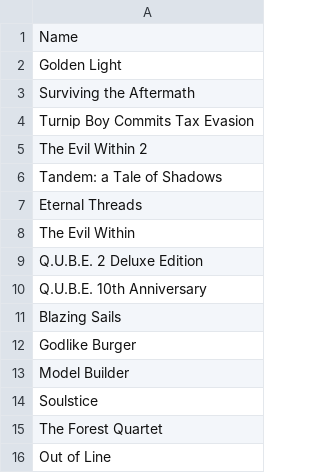
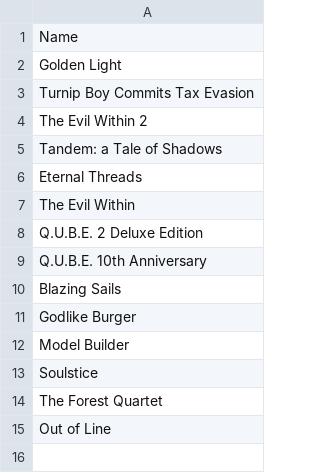
Before and after one commit to jullebarge/TestPS, a CSV file: EpicGameList.csv, drawn as a sheet.

Commit message:
Update EpicGameList.csv

```diff
--- a/EpicGameList.csv
+++ b/EpicGameList.csv
@@ -2,3 +2,2 @@
 Golden Light
-Surviving the Aftermath
 Turnip Boy Commits Tax Evasion
```
